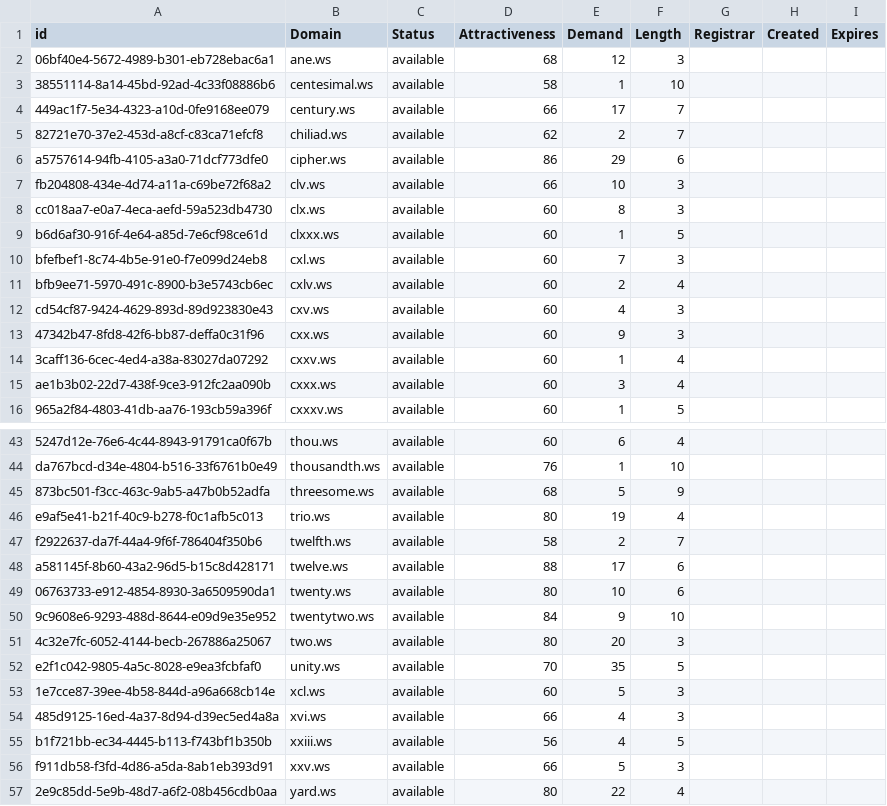
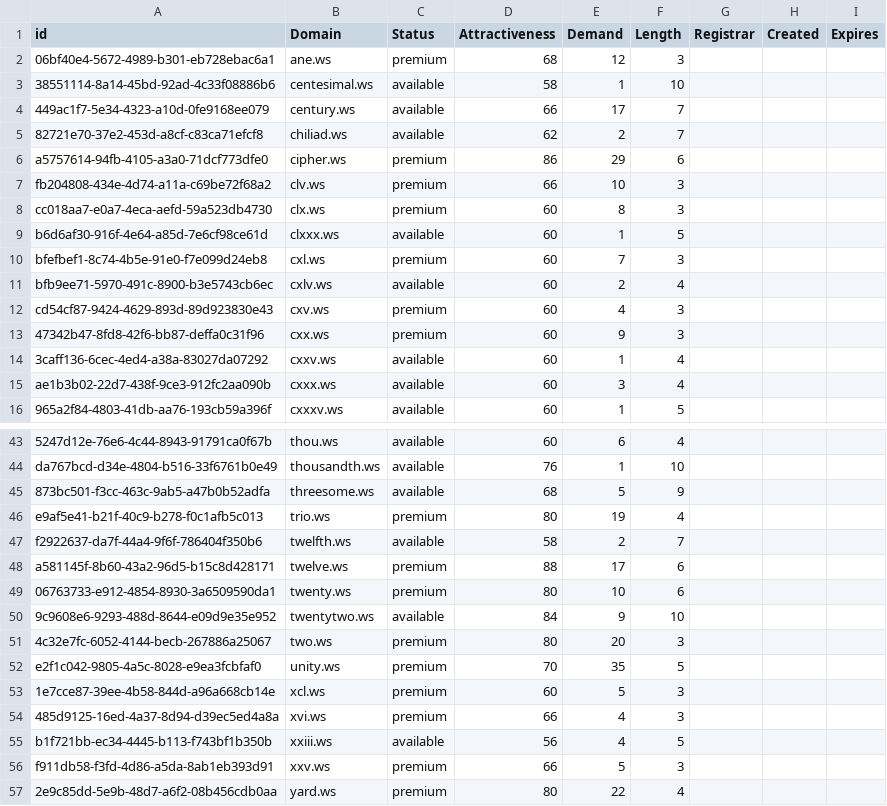
Before and after one commit to UniqueDomains/ws-oneword-domains, a CSV file: ws.csv, drawn as a sheet; only a part is shown, gaps mark what is left out; the diff covers the shown part only.

Commit message:
Domains update

```diff
--- a/ws.csv
+++ b/ws.csv
@@ -1,3 +1,3 @@
 id,Domain,Status,Attractiveness,Demand,Length,Registrar,Created,Expires
-06bf40e4-5672-4989-b301-eb728ebac6a1,ane.ws,available,68,12,3,,,
+06bf40e4-5672-4989-b301-eb728ebac6a1,ane.ws,premium,68,12,3,,,
 38551114-8a14-45bd-92ad-4c33f08886b6,centesimal.ws,available,58,1,10,,,
@@ -5,10 +5,10 @@ id,Domain,Status,Attractiveness,Demand,Length,Registrar,Created,Expires
 82721e70-37e2-453d-a8cf-c83ca71efcf8,chiliad.ws,available,62,2,7,,,
-a5757614-94fb-4105-a3a0-71dcf773dfe0,cipher.ws,available,86,29,6,,,
-fb204808-434e-4d74-a11a-c69be72f68a2,clv.ws,available,66,10,3,,,
-cc018aa7-e0a7-4eca-aefd-59a523db4730,clx.ws,available,60,8,3,,,
+a5757614-94fb-4105-a3a0-71dcf773dfe0,cipher.ws,premium,86,29,6,,,
+fb204808-434e-4d74-a11a-c69be72f68a2,clv.ws,premium,66,10,3,,,
+cc018aa7-e0a7-4eca-aefd-59a523db4730,clx.ws,premium,60,8,3,,,
 b6d6af30-916f-4e64-a85d-7e6cf98ce61d,clxxx.ws,available,60,1,5,,,
-bfefbef1-8c74-4b5e-91e0-f7e099d24eb8,cxl.ws,available,60,7,3,,,
+bfefbef1-8c74-4b5e-91e0-f7e099d24eb8,cxl.ws,premium,60,7,3,,,
 bfb9ee71-5970-491c-8900-b3e5743cb6ec,cxlv.ws,available,60,2,4,,,
-cd54cf87-9424-4629-893d-89d923830e43,cxv.ws,available,60,4,3,,,
-47342b47-8fd8-42f6-bb87-deffa0c31f96,cxx.ws,available,60,9,3,,,
+cd54cf87-9424-4629-893d-89d923830e43,cxv.ws,premium,60,4,3,,,
+47342b47-8fd8-42f6-bb87-deffa0c31f96,cxx.ws,premium,60,9,3,,,
 3caff136-6cec-4ed4-a38a-83027da07292,cxxv.ws,available,60,1,4,,,
@@ -45,13 +45,13 @@ da767bcd-d34e-4804-b516-33f6761b0e49,thousandth.ws,available,76,1,10,,,
 873bc501-f3cc-463c-9ab5-a47b0b52adfa,threesome.ws,available,68,5,9,,,
-e9af5e41-b21f-40c9-b278-f0c1afb5c013,trio.ws,available,80,19,4,,,
+e9af5e41-b21f-40c9-b278-f0c1afb5c013,trio.ws,premium,80,19,4,,,
 f2922637-da7f-44a4-9f6f-786404f350b6,twelfth.ws,available,58,2,7,,,
-a581145f-8b60-43a2-96d5-b15c8d428171,twelve.ws,available,88,17,6,,,
-06763733-e912-4854-8930-3a6509590da1,twenty.ws,available,80,10,6,,,
+a581145f-8b60-43a2-96d5-b15c8d428171,twelve.ws,premium,88,17,6,,,
+06763733-e912-4854-8930-3a6509590da1,twenty.ws,premium,80,10,6,,,
 9c9608e6-9293-488d-8644-e09d9e35e952,twentytwo.ws,available,84,9,10,,,
-4c32e7fc-6052-4144-becb-267886a25067,two.ws,available,80,20,3,,,
-e2f1c042-9805-4a5c-8028-e9ea3fcbfaf0,unity.ws,available,70,35,5,,,
-1e7cce87-39ee-4b58-844d-a96a668cb14e,xcl.ws,available,60,5,3,,,
-485d9125-16ed-4a37-8d94-d39ec5ed4a8a,xvi.ws,available,66,4,3,,,
+4c32e7fc-6052-4144-becb-267886a25067,two.ws,premium,80,20,3,,,
+e2f1c042-9805-4a5c-8028-e9ea3fcbfaf0,unity.ws,premium,70,35,5,,,
+1e7cce87-39ee-4b58-844d-a96a668cb14e,xcl.ws,premium,60,5,3,,,
+485d9125-16ed-4a37-8d94-d39ec5ed4a8a,xvi.ws,premium,66,4,3,,,
 b1f721bb-ec34-4445-b113-f743bf1b350b,xxiii.ws,available,56,4,5,,,
-f911db58-f3fd-4d86-a5da-8ab1eb393d91,xxv.ws,available,66,5,3,,,
-2e9c85dd-5e9b-48d7-a6f2-08b456cdb0aa,yard.ws,available,80,22,4,,,
+f911db58-f3fd-4d86-a5da-8ab1eb393d91,xxv.ws,premium,66,5,3,,,
+2e9c85dd-5e9b-48d7-a6f2-08b456cdb0aa,yard.ws,premium,80,22,4,,,
```
Also changed, not shown: 8 edited cells elsewhere in this file, 2 other files.
